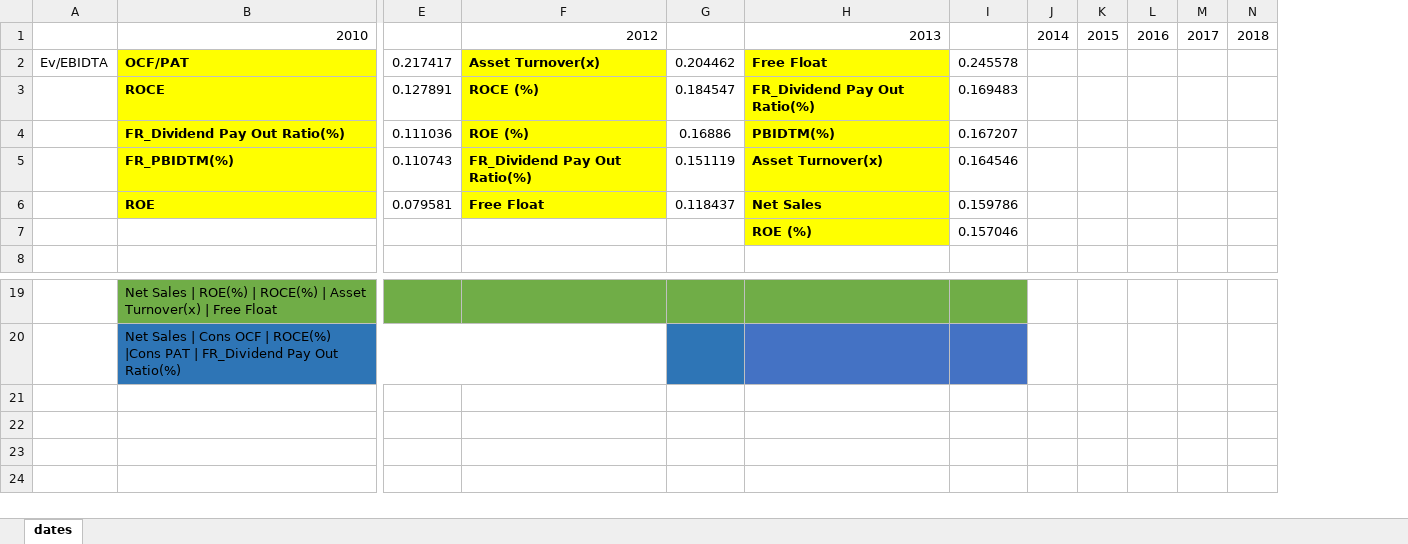
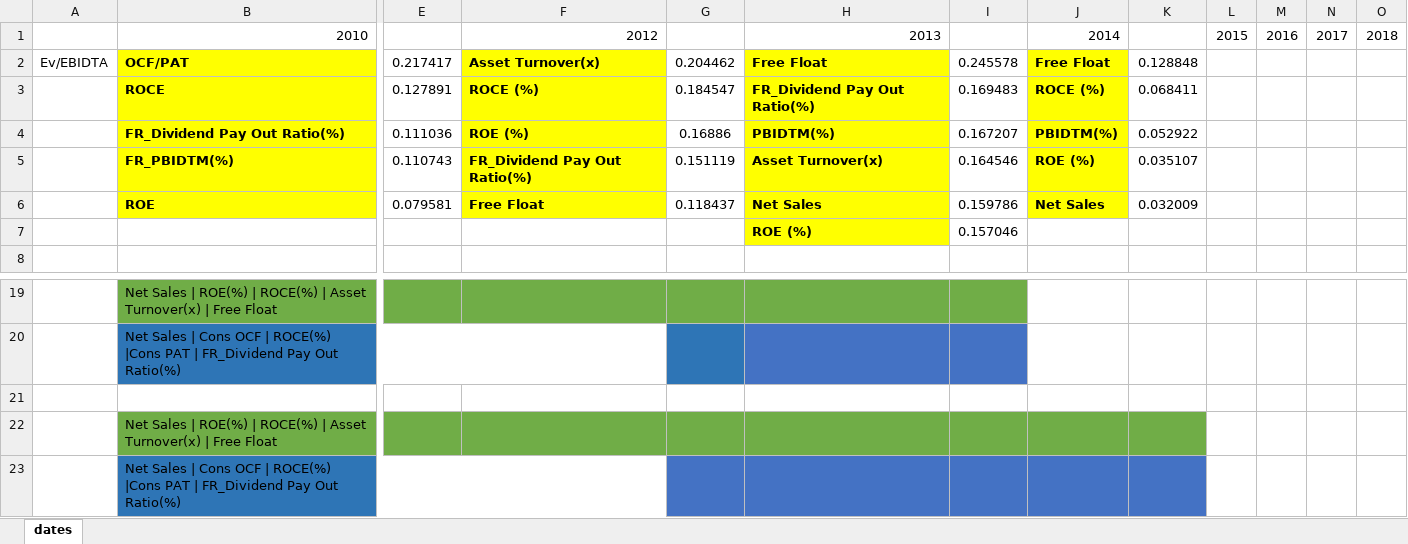
Before and after one commit to RohanTrix/Stock-market-predictor, an Excel workbook: factor_record.xlsx, sheet dates, drawn as a sheet; only a part is shown, gaps mark what is left out; values as stored, in another font and other column widths than the file's, no borders; removed rows and columns are numbered as before the commit, all else as after; rows hold the shown columns only; the diff names each change by its address in the sheet, - before the commit and + after, or states it on an @@ line.

Commit message:
Updated Factor Record

```diff
--- a/factor_record.xlsx (sheet dates)
+++ b/factor_record.xlsx (sheet dates)
-column J, row 1: 2014
+column J, rows 1-6: 2014 | Free Float | ROCE (%) | PBIDTM(%) | ROE (%) | Net Sales
+column K, rows 2-6: 0.128848 | 0.068411 | 0.052922 | 0.035107 | 0.032009
+row 21: (empty)
+row 22:  | Net Sales | ROE(%) | ROCE(%) | Asset Turnover(x) | Free Float
+row 23:  | Net Sales | Cons OCF | ROCE(%) |Cons PAT | FR_Dividend Pay Out Ratio(%)
```
